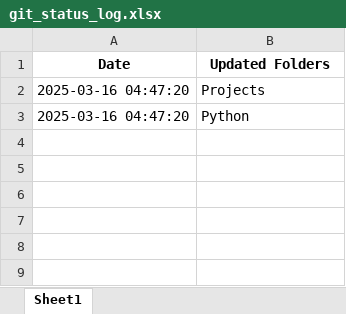
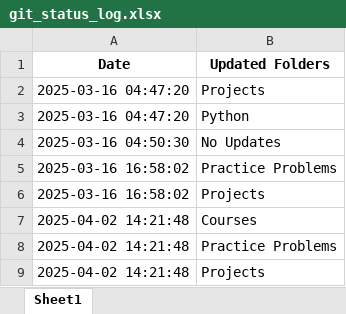
Before and after one commit to Arbaz77khan/Projects, an Excel workbook: Git status checker/git_status_log.xlsx, sheet Sheet1, drawn as a sheet; values as stored, in another font and other column widths than the file's, no borders; the diff names each change by its address in the sheet, - before the commit and + after, or states it on an @@ line.

Commit message:
Updated folder till 04/02/2025

```diff
--- a/Git status checker/git_status_log.xlsx (sheet Sheet1)
+++ b/Git status checker/git_status_log.xlsx (sheet Sheet1)
+row 4: 2025-03-16 04:50:30 | No Updates
+row 5: 2025-03-16 16:58:02 | Practice Problems
+row 6: 2025-03-16 16:58:02 | Projects
+row 7: 2025-04-02 14:21:48 | Courses
+row 8: 2025-04-02 14:21:48 | Practice Problems
+row 9: 2025-04-02 14:21:48 | Projects
```
Also changed, not shown: 2 other files.
